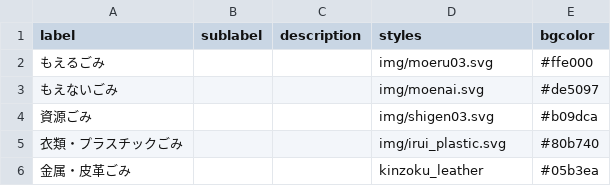
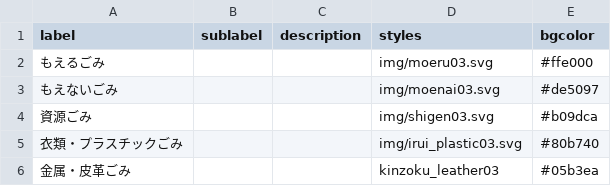
Before and after one commit to wajima5374/5374, a CSV file: data/description.csv, drawn as a sheet.

Commit message:
Update description.csv

```diff
--- a/data/description.csv
+++ b/data/description.csv
@@ -2,5 +2,5 @@ label,sublabel,description,styles,bgcolor
 もえるごみ,,,img/moeru03.svg,#ffe000
-もえないごみ,,,img/moenai.svg,#de5097
+もえないごみ,,,img/moenai03.svg,#de5097
 資源ごみ,,,img/shigen03.svg,#b09dca
-衣類・プラスチックごみ,,,img/irui_plastic.svg,#80b740
-金属・皮革ごみ,,,kinzoku_leather,#05b3ea
+衣類・プラスチックごみ,,,img/irui_plastic03.svg,#80b740
+金属・皮革ごみ,,,kinzoku_leather03,#05b3ea
```
